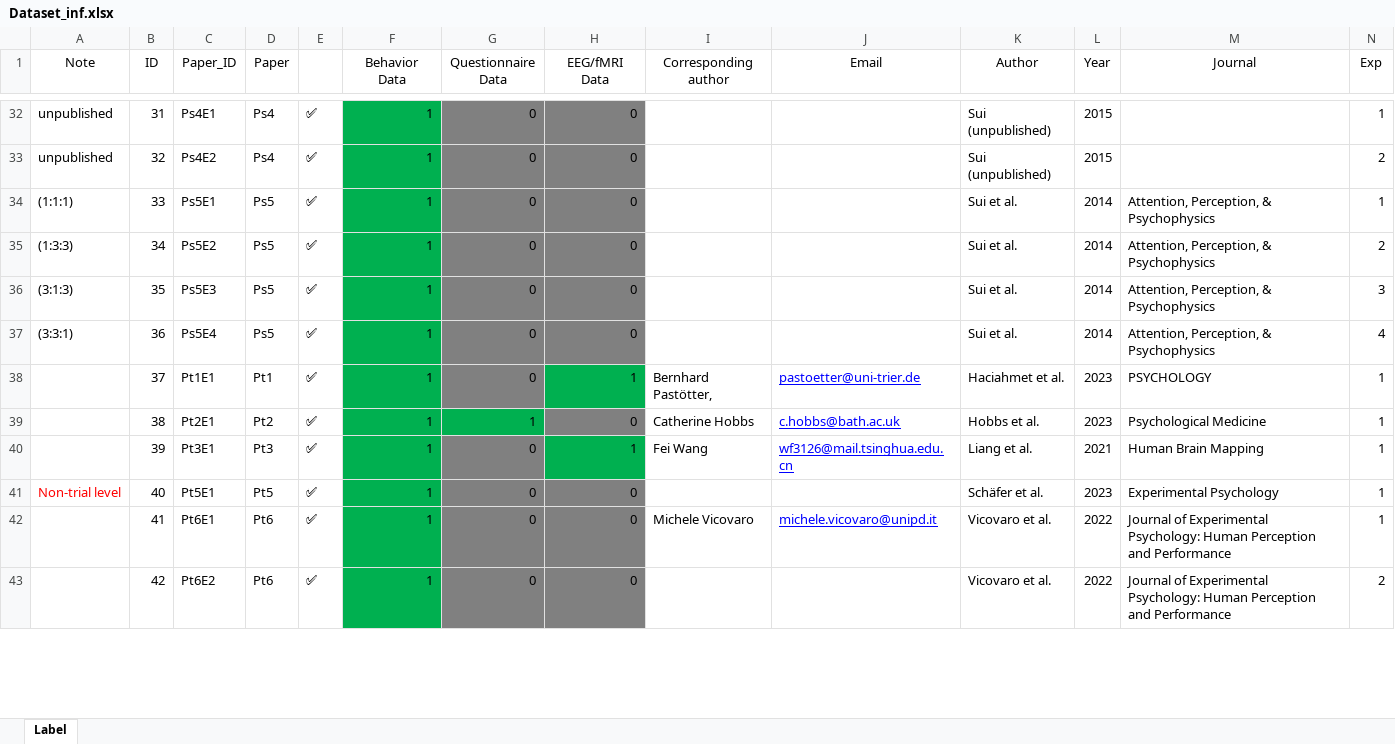
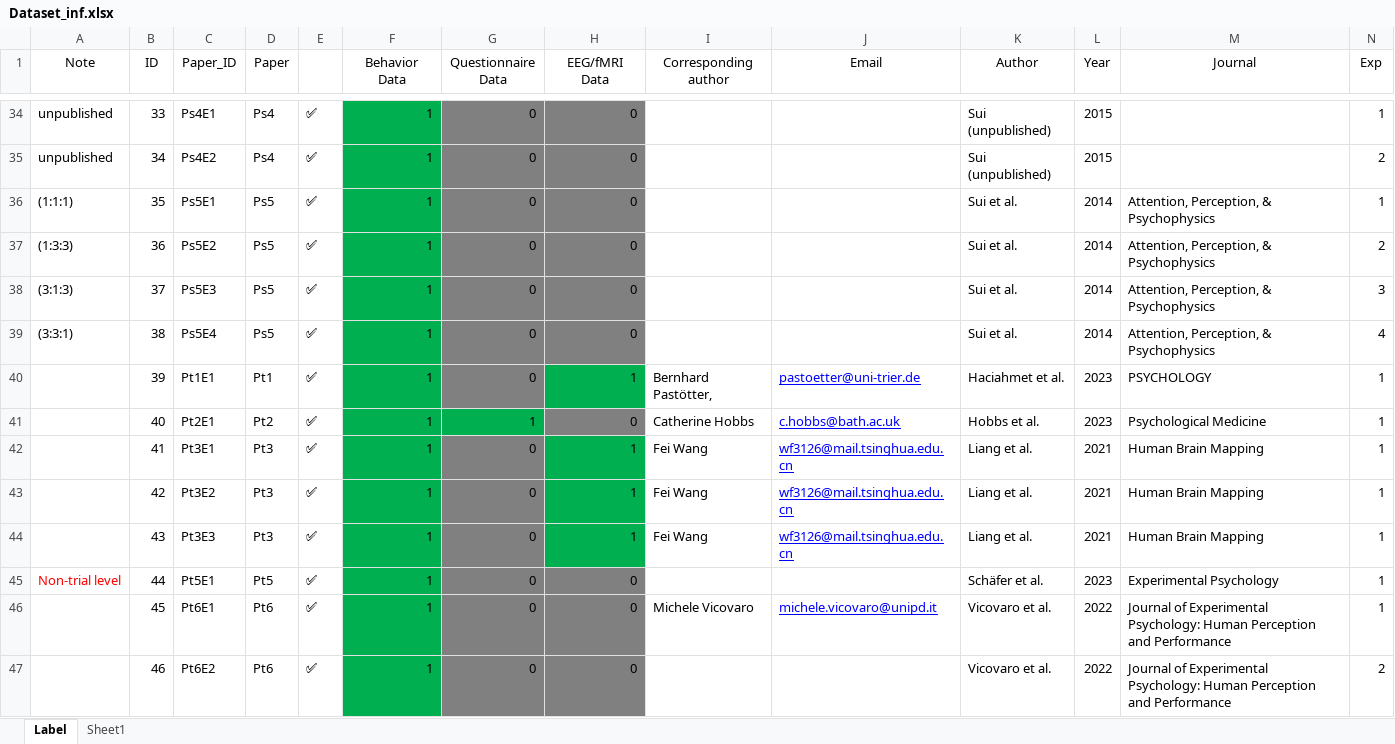
Before and after one commit to Chuan-Peng-Lab/SPE_Database, an Excel workbook: Dataset_inf.xlsx, sheet Label, drawn as a sheet; only a part is shown, gaps mark what is left out; values as stored, in another font and other column widths than the file's, no borders; addresses are those after the commit; rows hold the shown columns only; the diff covers the shown part only; the diff names each change by its address in the sheet, - before the commit and + after, or states it on an @@ line.

```diff
--- a/Dataset_inf.xlsx (sheet Label)
+++ b/Dataset_inf.xlsx (sheet Label)
+sheet tab: Sheet1
-B34 (ID): 31
+B34 (ID): 33
-B35 (ID): 32
+B35 (ID): 34
-B36 (ID): 33
+B36 (ID): 35
-B37 (ID): 34
+B37 (ID): 36
-B38 (ID): 35
+B38 (ID): 37
-B39 (ID): 36
+B39 (ID): 38
-B40 (ID): 37
+B40 (ID): 39
-B41 (ID): 38
+B41 (ID): 40
-B42 (ID): 39
+B42 (ID): 41
+row 43:  | 42 | Pt3E2 | Pt3 | ✅ | 1 | 0 | 1 | Fei Wang | wf3126@mail.tsinghua.edu.cn | Liang et al. | 2021 | Human Brain Mapping | 1
+row 44:  | 43 | Pt3E3 | Pt3 | ✅ | 1 | 0 | 1 | Fei Wang | wf3126@mail.tsinghua.edu.cn | Liang et al. | 2021 | Human Brain Mapping | 1
-B45 (ID): 40
+B45 (ID): 44
-B46 (ID): 41
+B46 (ID): 45
-B47 (ID): 42
+B47 (ID): 46
```
Also changed, not shown: 9 added rows, 1 removed row and 41 edited cells elsewhere in this sheet, formulas that keep their value, 16 other files.
